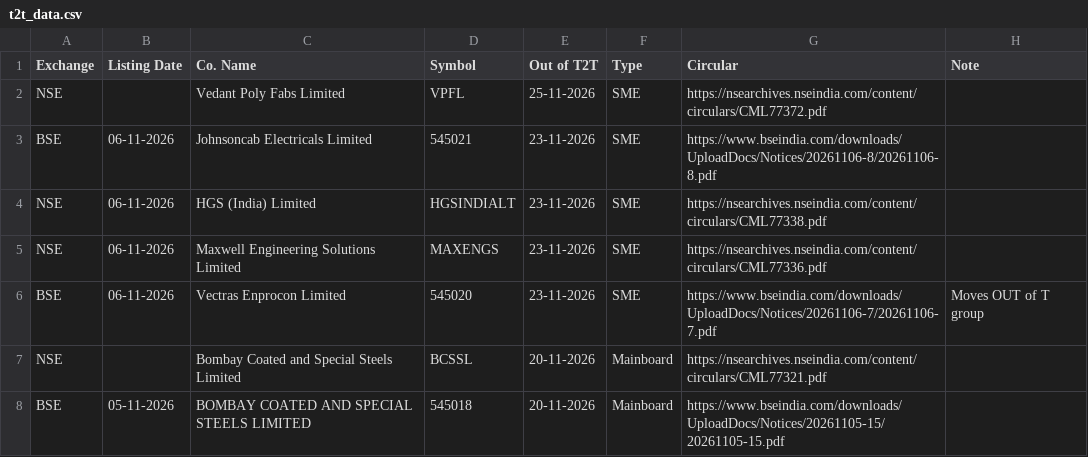
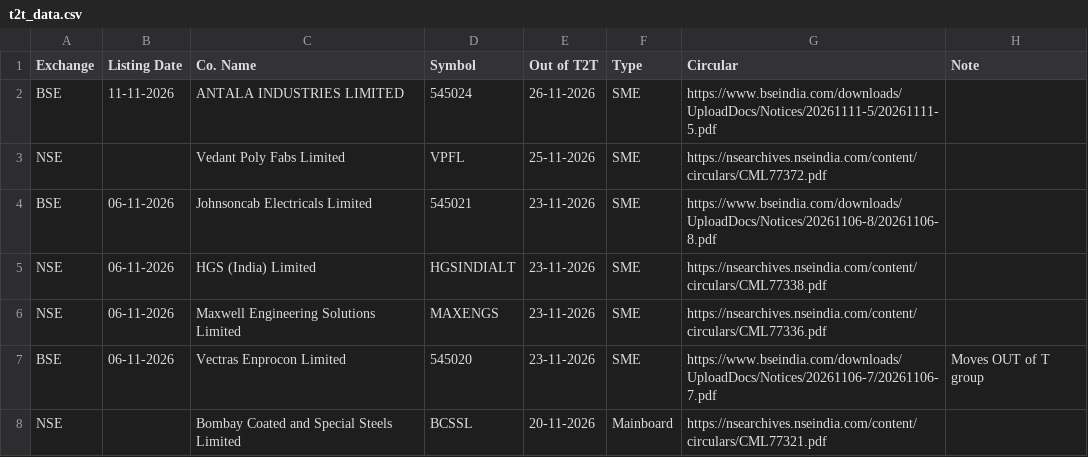
Before and after one commit to vineetsm999-byte/t2t-exit-tracker, a CSV file: t2t_data.csv, drawn as a sheet; only a part is shown; the shorter side is filled out with more unchanged rows.

```diff
--- a/t2t_data.csv
+++ b/t2t_data.csv
@@ -1,2 +1,3 @@
 Exchange,Listing Date,Co. Name,Symbol,Out of T2T,Type,Circular,Note
+BSE,11-11-2026,ANTALA INDUSTRIES LIMITED,545024,26-11-2026,SME,https://www.bseindia.com/downloads/UploadDocs/Notices/20261111-5/20261111-5.pdf,
 NSE,,Vedant Poly Fabs Limited,VPFL,25-11-2026,SME,https://nsearchives.nseindia.com/content/circulars/CML77372.pdf,
```
